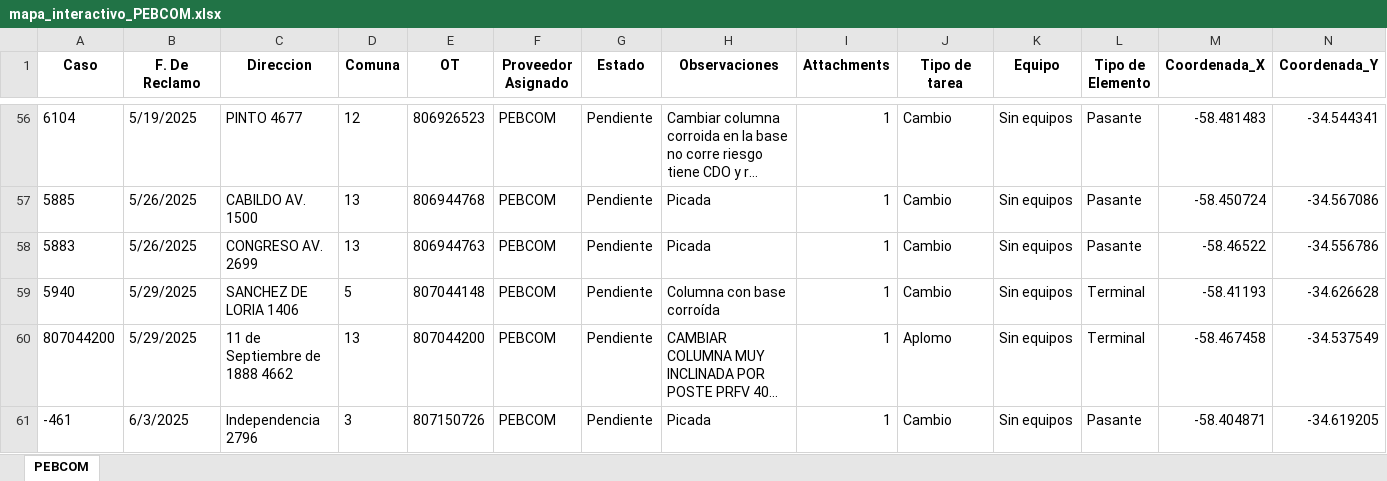
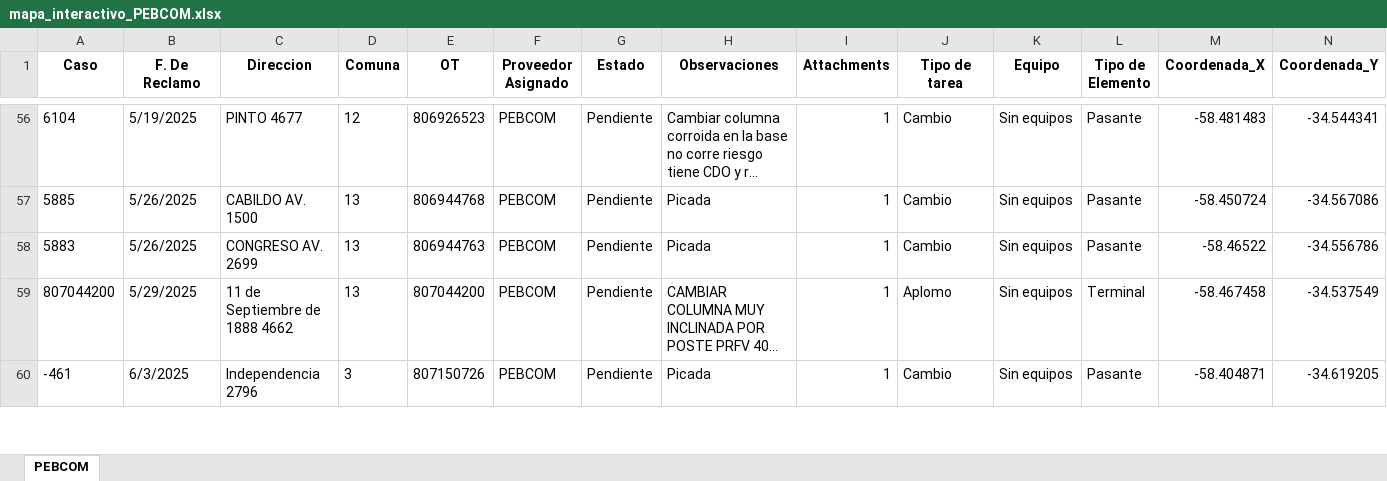
Before and after one commit to gestiondereclamosteco/pebcom, an Excel workbook: mapa_interactivo_PEBCOM.xlsx, sheet PEBCOM, drawn as a sheet; only a part is shown, gaps mark what is left out; long unchanged cells end in …; values as stored, in another font and other column widths than the file's, no borders; rows hold the shown columns only; the diff names each change by its address in the sheet, - before the commit and + after, or states it on an @@ line.

Commit message:
🔄 Actualización automática del mapa (2025-07-31 14:41:52)

```diff
--- a/mapa_interactivo_PEBCOM.xlsx (sheet PEBCOM)
+++ b/mapa_interactivo_PEBCOM.xlsx (sheet PEBCOM)
-row 59: 5940 | 5/29/2025 | SANCHEZ DE LORIA 1406 | 5 | 807044148 | PEBCOM | Pendiente | Columna con base corroída | 1 | Cambio | Sin equipos | Terminal | -58.41193 | -34.626628
```
Also changed, not shown: 1 other file.
